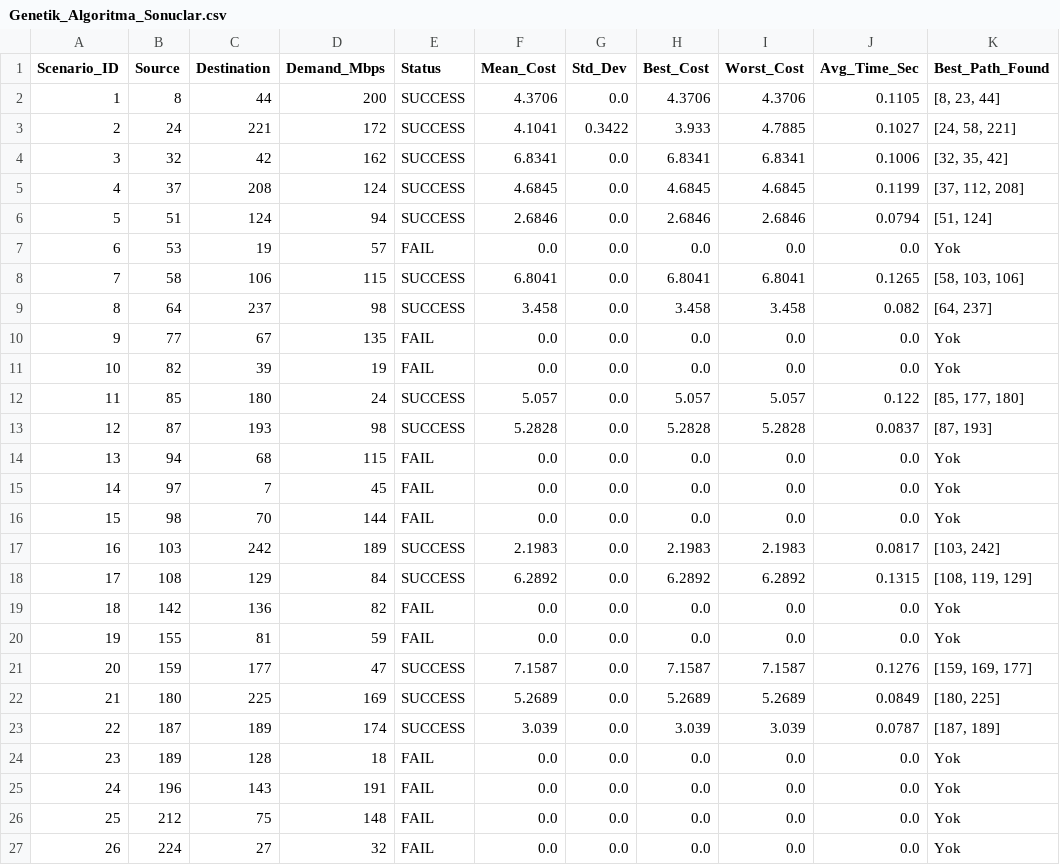
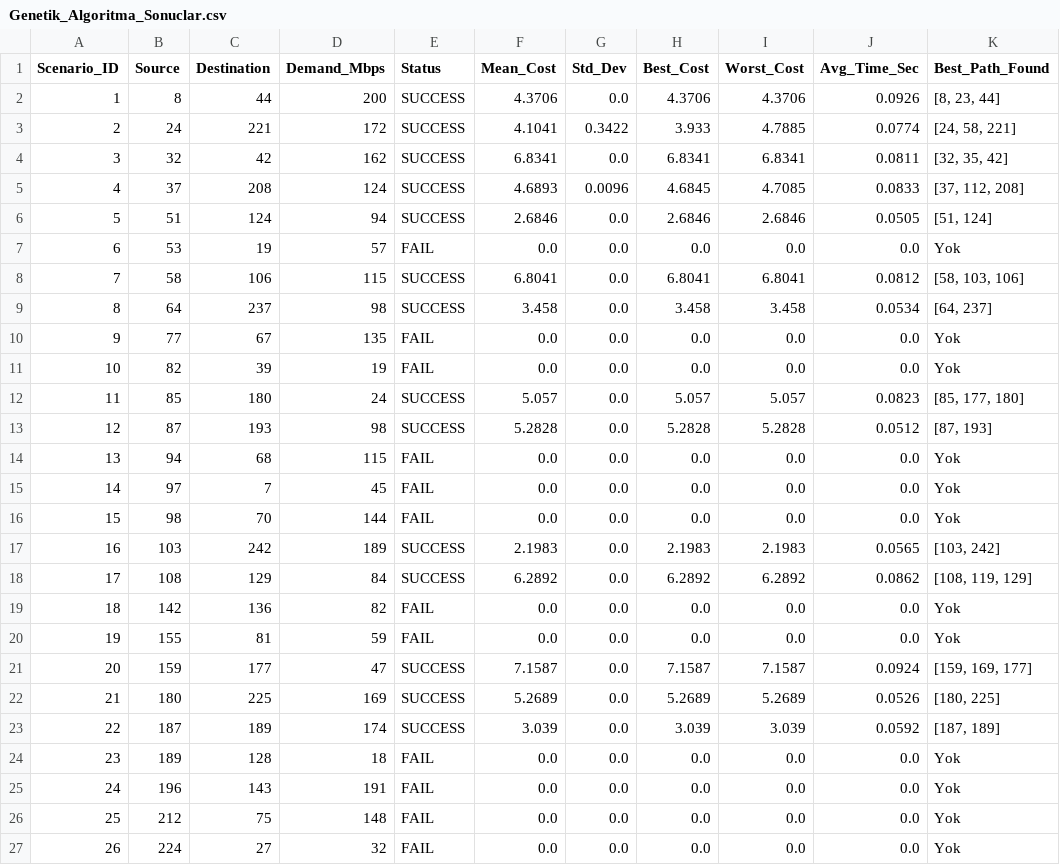
Before and after one commit to asliaydin0/QoS-Routing-Project, a CSV file: Genetik_Algoritma_Sonuclar.csv, drawn as a sheet; only a part is shown.

```diff
--- a/Genetik_Algoritma_Sonuclar.csv
+++ b/Genetik_Algoritma_Sonuclar.csv
@@ -1,14 +1,14 @@
 Scenario_ID;Source;Destination;Demand_Mbps;Status;Mean_Cost;Std_Dev;Best_Cost;Worst_Cost;Avg_Time_Sec;Best_Path_Found
-1;8;44;200;SUCCESS;4.3706;0.0;4.3706;4.3706;0.1105;[8, 23, 44]
-2;24;221;172;SUCCESS;4.1041;0.3422;3.933;4.7885;0.1027;[24, 58, 221]
-3;32;42;162;SUCCESS;6.8341;0.0;6.8341;6.8341;0.1006;[32, 35, 42]
-4;37;208;124;SUCCESS;4.6845;0.0;4.6845;4.6845;0.1199;[37, 112, 208]
-5;51;124;94;SUCCESS;2.6846;0.0;2.6846;2.6846;0.0794;[51, 124]
+1;8;44;200;SUCCESS;4.3706;0.0;4.3706;4.3706;0.0926;[8, 23, 44]
+2;24;221;172;SUCCESS;4.1041;0.3422;3.933;4.7885;0.0774;[24, 58, 221]
+3;32;42;162;SUCCESS;6.8341;0.0;6.8341;6.8341;0.0811;[32, 35, 42]
+4;37;208;124;SUCCESS;4.6893;0.0096;4.6845;4.7085;0.0833;[37, 112, 208]
+5;51;124;94;SUCCESS;2.6846;0.0;2.6846;2.6846;0.0505;[51, 124]
 6;53;19;57;FAIL;0.0;0.0;0.0;0.0;0.0;Yok
-7;58;106;115;SUCCESS;6.8041;0.0;6.8041;6.8041;0.1265;[58, 103, 106]
-8;64;237;98;SUCCESS;3.458;0.0;3.458;3.458;0.082;[64, 237]
+7;58;106;115;SUCCESS;6.8041;0.0;6.8041;6.8041;0.0812;[58, 103, 106]
+8;64;237;98;SUCCESS;3.458;0.0;3.458;3.458;0.0534;[64, 237]
 9;77;67;135;FAIL;0.0;0.0;0.0;0.0;0.0;Yok
 10;82;39;19;FAIL;0.0;0.0;0.0;0.0;0.0;Yok
-11;85;180;24;SUCCESS;5.057;0.0;5.057;5.057;0.122;[85, 177, 180]
-12;87;193;98;SUCCESS;5.2828;0.0;5.2828;5.2828;0.0837;[87, 193]
+11;85;180;24;SUCCESS;5.057;0.0;5.057;5.057;0.0823;[85, 177, 180]
+12;87;193;98;SUCCESS;5.2828;0.0;5.2828;5.2828;0.0512;[87, 193]
 13;94;68;115;FAIL;0.0;0.0;0.0;0.0;0.0;Yok
@@ -16,9 +16,9 @@ Scenario_ID;Source;Destination;Demand_Mbps;Status;Mean_Cost;Std_Dev;Best_Cost;Wo
 15;98;70;144;FAIL;0.0;0.0;0.0;0.0;0.0;Yok
-16;103;242;189;SUCCESS;2.1983;0.0;2.1983;2.1983;0.0817;[103, 242]
-17;108;129;84;SUCCESS;6.2892;0.0;6.2892;6.2892;0.1315;[108, 119, 129]
+16;103;242;189;SUCCESS;2.1983;0.0;2.1983;2.1983;0.0565;[103, 242]
+17;108;129;84;SUCCESS;6.2892;0.0;6.2892;6.2892;0.0862;[108, 119, 129]
 18;142;136;82;FAIL;0.0;0.0;0.0;0.0;0.0;Yok
 19;155;81;59;FAIL;0.0;0.0;0.0;0.0;0.0;Yok
-20;159;177;47;SUCCESS;7.1587;0.0;7.1587;7.1587;0.1276;[159, 169, 177]
-21;180;225;169;SUCCESS;5.2689;0.0;5.2689;5.2689;0.0849;[180, 225]
-22;187;189;174;SUCCESS;3.039;0.0;3.039;3.039;0.0787;[187, 189]
+20;159;177;47;SUCCESS;7.1587;0.0;7.1587;7.1587;0.0924;[159, 169, 177]
+21;180;225;169;SUCCESS;5.2689;0.0;5.2689;5.2689;0.0526;[180, 225]
+22;187;189;174;SUCCESS;3.039;0.0;3.039;3.039;0.0592;[187, 189]
 23;189;128;18;FAIL;0.0;0.0;0.0;0.0;0.0;Yok
```
Also changed, not shown: 4 other files.
